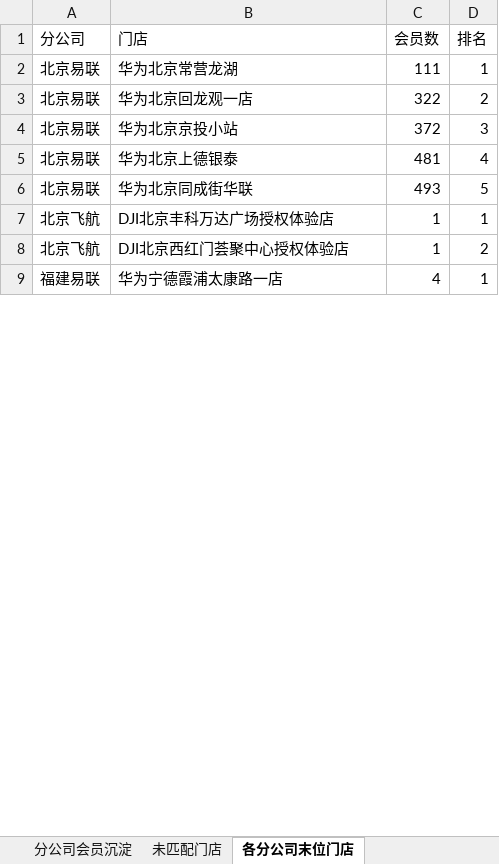
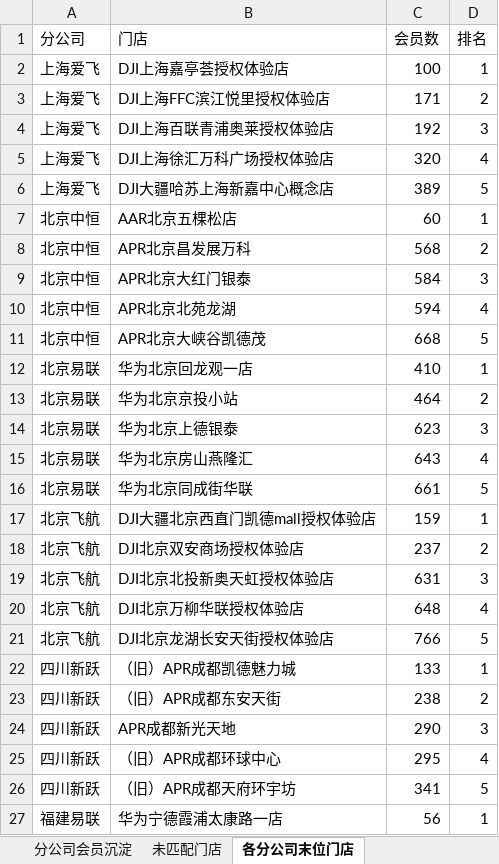
Before and after one commit to panghao007/retail-dashboard, an Excel workbook: member_deposit/会员沉淀分析.xlsx, sheet 各分公司末位门店, drawn as a sheet; only a part is shown; values as stored, in another font and other column widths than the file's, no borders; removed rows and columns are numbered as before the commit, all else as after; the diff covers the shown part only; the diff names each change by its address in the sheet, - before the commit and + after, or states it on an @@ line.

```diff
--- a/member_deposit/会员沉淀分析.xlsx (sheet 各分公司末位门店)
+++ b/member_deposit/会员沉淀分析.xlsx (sheet 各分公司末位门店)
-row 2: 北京易联 | 华为北京常营龙湖 | 111 | 1
+row 2: 上海爱飞 | DJI上海嘉亭荟授权体验店 | 100 | 1
+row 3: 上海爱飞 | DJI上海FFC滨江悦里授权体验店 | 171 | 2
+row 4: 上海爱飞 | DJI上海百联青浦奥莱授权体验店 | 192 | 3
+row 5: 上海爱飞 | DJI上海徐汇万科广场授权体验店 | 320 | 4
+row 6: 上海爱飞 | DJI大疆哈苏上海新嘉中心概念店 | 389 | 5
+row 7: 北京中恒 | AAR北京五棵松店 | 60 | 1
+row 8: 北京中恒 | APR北京昌发展万科 | 568 | 2
+row 9: 北京中恒 | APR北京大红门银泰 | 584 | 3
+row 10: 北京中恒 | APR北京北苑龙湖 | 594 | 4
+row 11: 北京中恒 | APR北京大峡谷凯德茂 | 668 | 5
-C12 (会员数): 322
+C12 (会员数): 410
-D12 (排名): 2
+D12 (排名): 1
-C13 (会员数): 372
+C13 (会员数): 464
-D13 (排名): 3
+D13 (排名): 2
-C14 (会员数): 481
+C14 (会员数): 623
-D14 (排名): 4
+D14 (排名): 3
+row 15: 北京易联 | 华为北京房山燕隆汇 | 643 | 4
-C16 (会员数): 493
+C16 (会员数): 661
-B17 (门店): DJI北京丰科万达广场授权体验店
+B17 (门店): DJI大疆北京西直门凯德mall授权体验店
-C17 (会员数): 1
+C17 (会员数): 159
-B18 (门店): DJI北京西红门荟聚中心授权体验店
+B18 (门店): DJI北京双安商场授权体验店
-C18 (会员数): 1
+C18 (会员数): 237
+row 19: 北京飞航 | DJI北京北投新奥天虹授权体验店 | 631 | 3
+row 20: 北京飞航 | DJI北京万柳华联授权体验店 | 648 | 4
+row 21: 北京飞航 | DJI北京龙湖长安天街授权体验店 | 766 | 5
+row 22: 四川新跃 | （旧）APR成都凯德魅力城 | 133 | 1
+row 23: 四川新跃 | （旧）APR成都东安天街 | 238 | 2
+row 24: 四川新跃 | APR成都新光天地 | 290 | 3
+row 25: 四川新跃 | （旧）APR成都环球中心 | 295 | 4
+row 26: 四川新跃 | （旧）APR成都天府环宇坊 | 341 | 5
-C27 (会员数): 4
+C27 (会员数): 56
```
Also changed, not shown: 1 added row, 1 removed row and 5 edited cells elsewhere in this sheet, sheet 未匹配门店, sheet 分公司会员沉淀, 5 other files.
